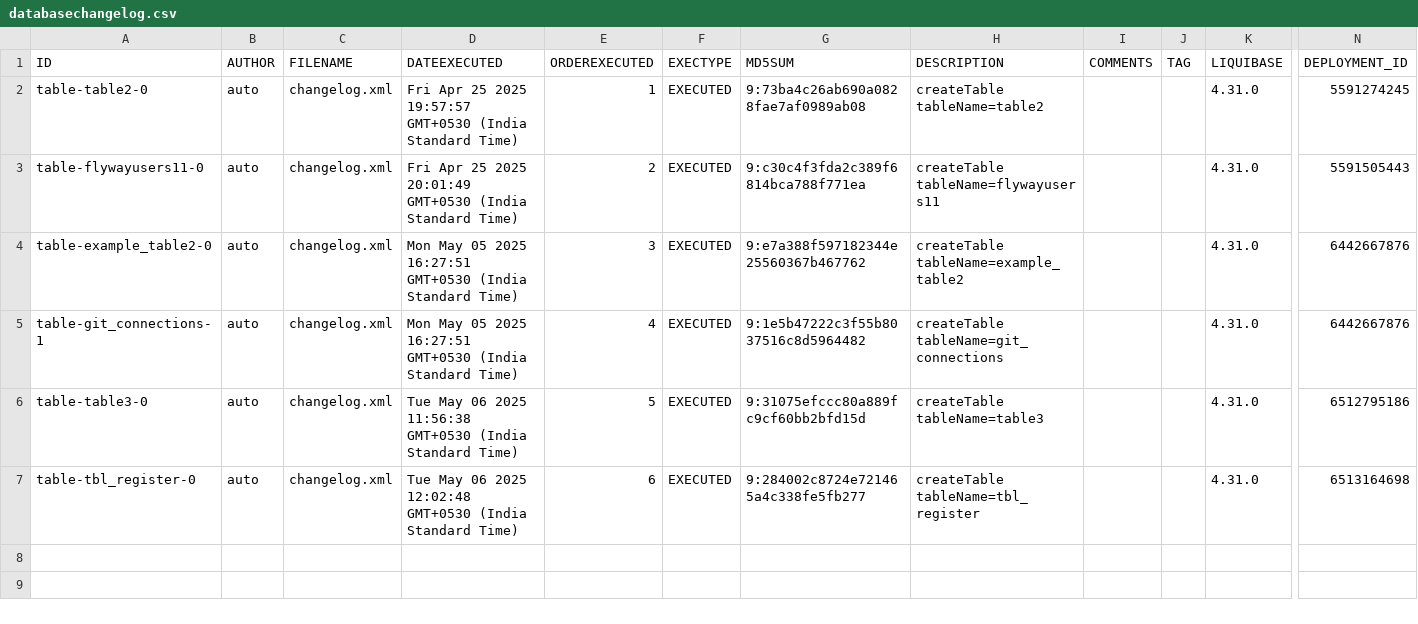
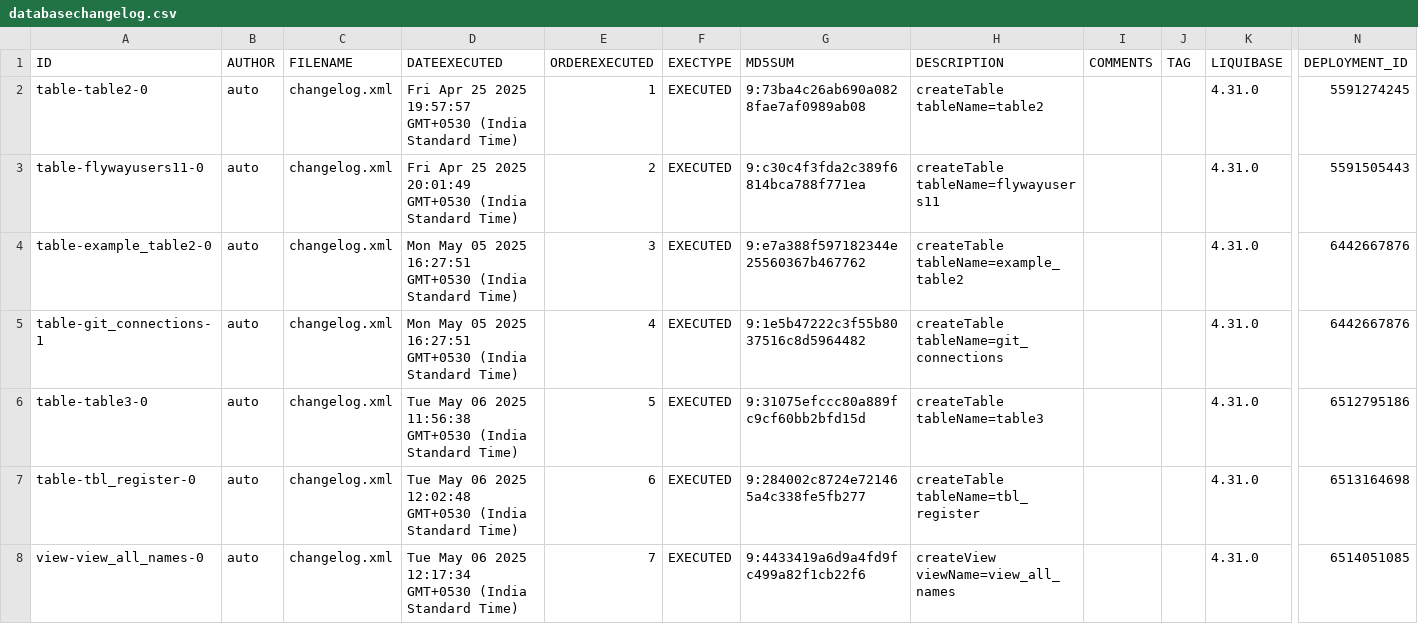
Before and after one commit to BhartiPund/liquibase-mysql-project-node, a CSV file: full_mysql_backup/csv/databasechangelog.csv, drawn as a sheet; only a part is shown, gaps mark what is left out; rows hold the shown columns only; the diff names each change by its address in the sheet, - before the commit and + after, or states it on an @@ line.

Commit message:
Add backup: full_mysql_backup_2025-05-06T06-52-25-966Z

```diff
--- a/full_mysql_backup/csv/databasechangelog.csv
+++ b/full_mysql_backup/csv/databasechangelog.csv
+row 8: view-view_all_names-0 | auto | changelog.xml | Tue May 06 2025 12:17:34 GMT+0530 (India Standard Time) | 7 | EXECUTED | 9:4433419a6d9a4fd9fc499a82f1cb22f6 | createView viewName=view_all_names |  |  | 4.31.0 | 6514051085
```
Also changed, not shown: 2 other files.
